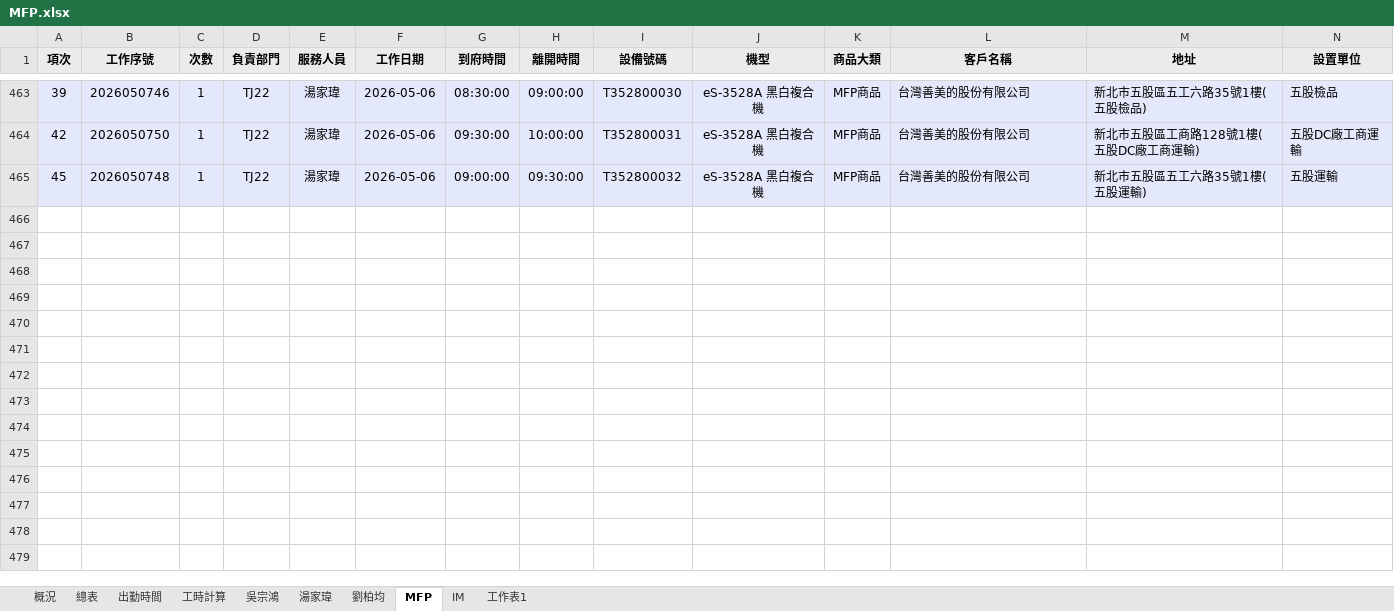
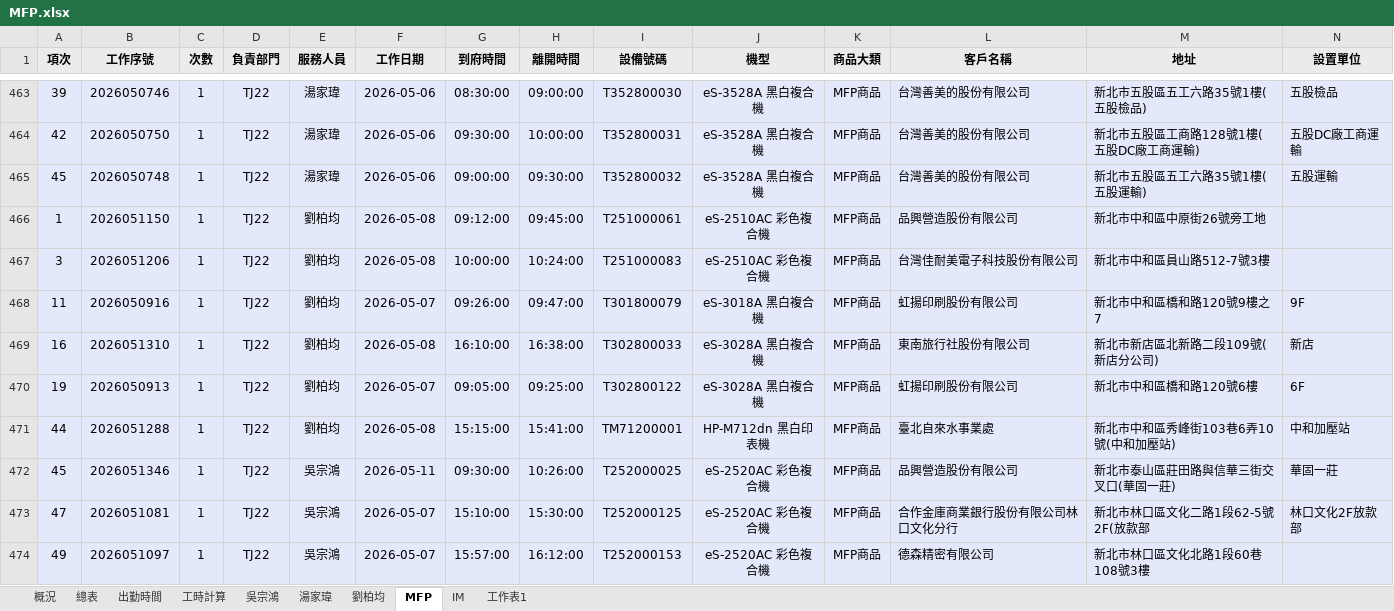
Before and after one commit to Yang-0419-di/FW_2, an Excel workbook: MFP/MFP.xlsx, sheet MFP, drawn as a sheet; only a part is shown, gaps mark what is left out; values as stored, in another font and other column widths than the file's, no borders; rows hold the shown columns only; the diff covers the shown part only; the diff names each change by its address in the sheet, - before the commit and + after, or states it on an @@ line.

```diff
--- a/MFP/MFP.xlsx (sheet MFP)
+++ b/MFP/MFP.xlsx (sheet MFP)
+row 466: 1 | 2026051150 | 1 | TJ22 | 劉柏均 | 2026-05-08 | 09:12:00 | 09:45:00 | T251000061 | eS-2510AC 彩色複合機 | MFP商品 | 品興營造股份有限公司 | 新北市中和區中原街26號旁工地
+row 467: 3 | 2026051206 | 1 | TJ22 | 劉柏均 | 2026-05-08 | 10:00:00 | 10:24:00 | T251000083 | eS-2510AC 彩色複合機 | MFP商品 | 台灣佳耐美電子科技股份有限公司 | 新北市中和區員山路512-7號3樓
+row 468: 11 | 2026050916 | 1 | TJ22 | 劉柏均 | 2026-05-07 | 09:26:00 | 09:47:00 | T301800079 | eS-3018A 黑白複合機 | MFP商品 | 虹揚印刷股份有限公司 | 新北市中和區橋和路120號9樓之7 | 9F
+row 469: 16 | 2026051310 | 1 | TJ22 | 劉柏均 | 2026-05-08 | 16:10:00 | 16:38:00 | T302800033 | eS-3028A 黑白複合機 | MFP商品 | 東南旅行社股份有限公司 | 新北市新店區北新路二段109號(新店分公司) | 新店
+row 470: 19 | 2026050913 | 1 | TJ22 | 劉柏均 | 2026-05-07 | 09:05:00 | 09:25:00 | T302800122 | eS-3028A 黑白複合機 | MFP商品 | 虹揚印刷股份有限公司 | 新北市中和區橋和路120號6樓 | 6F
+row 471: 44 | 2026051288 | 1 | TJ22 | 劉柏均 | 2026-05-08 | 15:15:00 | 15:41:00 | TM71200001 | HP-M712dn 黑白印表機 | MFP商品 | 臺北自來水事業處 | 新北市中和區秀峰街103巷6弄10號(中和加壓站) | 中和加壓站
+row 472: 45 | 2026051346 | 1 | TJ22 | 吳宗鴻 | 2026-05-11 | 09:30:00 | 10:26:00 | T252000025 | eS-2520AC 彩色複合機 | MFP商品 | 品興營造股份有限公司 | 新北市泰山區莊田路與信華三街交叉口(華固一莊) | 華固一莊
+row 473: 47 | 2026051081 | 1 | TJ22 | 吳宗鴻 | 2026-05-07 | 15:10:00 | 15:30:00 | T252000125 | eS-2520AC 彩色複合機 | MFP商品 | 合作金庫商業銀行股份有限公司林口文化分行 | 新北市林口區文化二路1段62-5號2F(放款部 | 林口文化2F放款部
+row 474: 49 | 2026051097 | 1 | TJ22 | 吳宗鴻 | 2026-05-07 | 15:57:00 | 16:12:00 | T252000153 | eS-2520AC 彩色複合機 | MFP商品 | 德森精密有限公司 | 新北市林口區文化北路1段60巷108號3樓
```
Also changed, not shown: 25 added rows elsewhere in this sheet, sheet IM, sheet 出勤時間, sheet 工時計算, hidden cells, charts or pictures, IM/202605_HL_Maintain_Report.xlsx, IM/202605_Service_Count_Report.xlsx, 5 other files.
